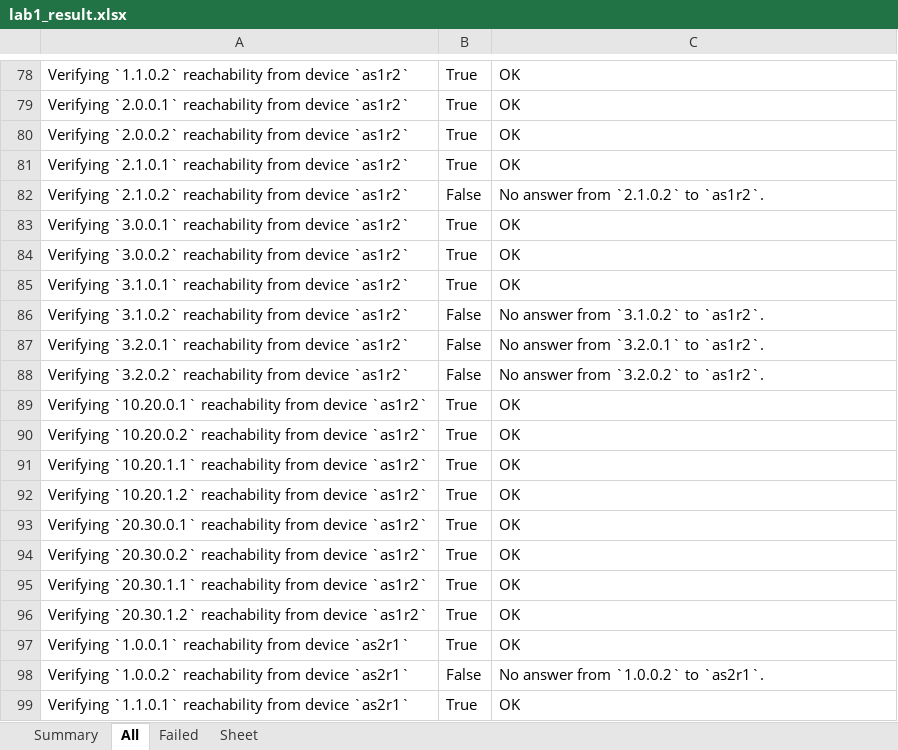
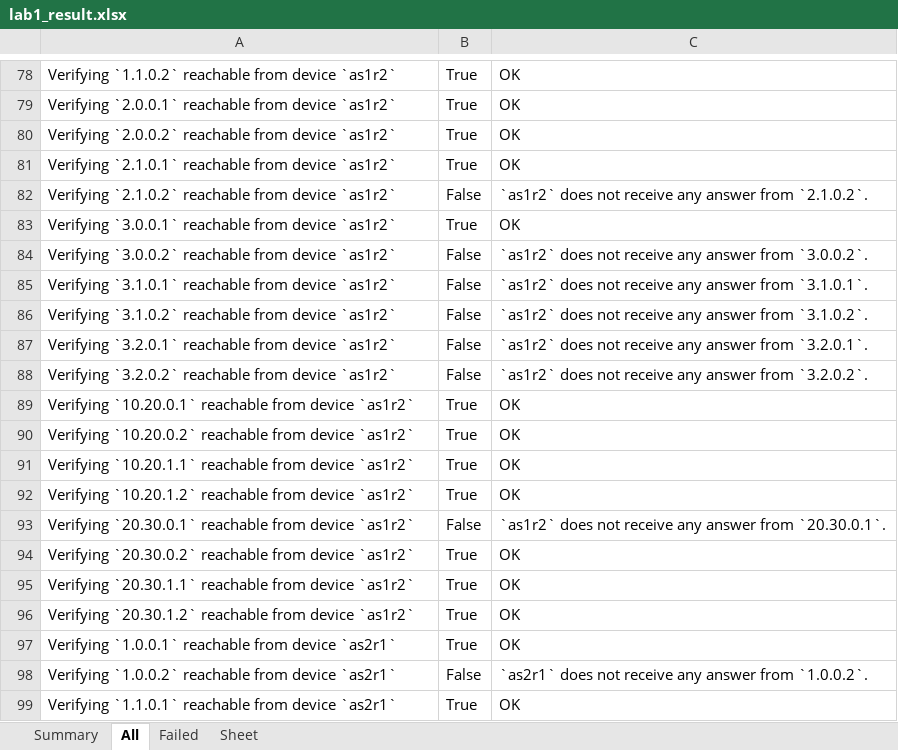
Before and after one commit to KatharaFramework/kathara-lab-checker, an Excel workbook: examples/palabra/labs/lab1/lab1_result.xlsx, sheet All, drawn as a sheet; only a part is shown, gaps mark what is left out; values as stored, in another font and other column widths than the file's, no borders; the diff covers the shown part only; the diff names each change by its address in the sheet, - before the commit and + after, or states it on an @@ line.

```diff
--- a/examples/palabra/labs/lab1/lab1_result.xlsx (sheet All)
+++ b/examples/palabra/labs/lab1/lab1_result.xlsx (sheet All)
-A78: Verifying `1.1.0.2` reachability from device…
+A78: Verifying `1.1.0.2` reachable from device…
-A79: Verifying `2.0.0.1` reachability from device…
+A79: Verifying `2.0.0.1` reachable from device…
-A80: Verifying `2.0.0.2` reachability from device…
+A80: Verifying `2.0.0.2` reachable from device…
-A81: Verifying `2.1.0.1` reachability from device…
+A81: Verifying `2.1.0.1` reachable from device…
-A82: Verifying `2.1.0.2` reachability from device…
+A82: Verifying `2.1.0.2` reachable from device…
-C82: No answer from `2.1.0.2` to `as1r2`.
+C82: `as1r2` does not receive any answer from `2.1.0.2`.
-A83: Verifying `3.0.0.1` reachability from device…
+A83: Verifying `3.0.0.1` reachable from device…
-A84: Verifying `3.0.0.2` reachability from device…
+A84: Verifying `3.0.0.2` reachable from device…
-B84:B85: True
+B84:B85: False
-C84: OK
+C84: `as1r2` does not receive any answer from `3.0.0.2`.
-A85: Verifying `3.1.0.1` reachability from device…
+A85: Verifying `3.1.0.1` reachable from device…
-C85: OK
+C85: `as1r2` does not receive any answer from `3.1.0.1`.
-A86: Verifying `3.1.0.2` reachability from device…
+A86: Verifying `3.1.0.2` reachable from device…
-C86: No answer from `3.1.0.2` to `as1r2`.
+C86: `as1r2` does not receive any answer from `3.1.0.2`.
-A87: Verifying `3.2.0.1` reachability from device…
+A87: Verifying `3.2.0.1` reachable from device…
-C87: No answer from `3.2.0.1` to `as1r2`.
+C87: `as1r2` does not receive any answer from `3.2.0.1`.
-A88: Verifying `3.2.0.2` reachability from device…
+A88: Verifying `3.2.0.2` reachable from device…
-C88: No answer from `3.2.0.2` to `as1r2`.
+C88: `as1r2` does not receive any answer from `3.2.0.2`.
-A89: Verifying `10.20.0.1` reachability from device…
+A89: Verifying `10.20.0.1` reachable from device…
-A90: Verifying `10.20.0.2` reachability from device…
+A90: Verifying `10.20.0.2` reachable from device…
-A91: Verifying `10.20.1.1` reachability from device…
+A91: Verifying `10.20.1.1` reachable from device…
-A92: Verifying `10.20.1.2` reachability from device…
+A92: Verifying `10.20.1.2` reachable from device…
-A93: Verifying `20.30.0.1` reachability from device…
+A93: Verifying `20.30.0.1` reachable from device…
-B93: True
+B93: False
-C93: OK
+C93: `as1r2` does not receive any answer from `20.30.0.1`.
-A94: Verifying `20.30.0.2` reachability from device…
+A94: Verifying `20.30.0.2` reachable from device…
-A95: Verifying `20.30.1.1` reachability from device…
+A95: Verifying `20.30.1.1` reachable from device…
-A96: Verifying `20.30.1.2` reachability from device…
+A96: Verifying `20.30.1.2` reachable from device…
-A97: Verifying `1.0.0.1` reachability from device…
+A97: Verifying `1.0.0.1` reachable from device…
-A98: Verifying `1.0.0.2` reachability from device…
+A98: Verifying `1.0.0.2` reachable from device…
-C98: No answer from `1.0.0.2` to `as2r1`.
+C98: `as2r1` does not receive any answer from `1.0.0.2`.
-A99: Verifying `1.1.0.1` reachability from device…
+A99: Verifying `1.1.0.1` reachable from device…
```
Also changed, not shown: 41 removed rows and 254 edited cells elsewhere in this sheet, sheet Failed, sheet Summary, examples/palabra/labs/lab2/lab2_result.xlsx, examples/palabra/labs/lab3/lab3_result.xlsx, 2 other files.
